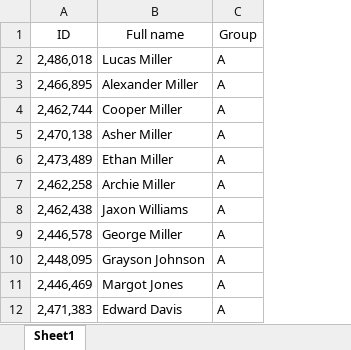
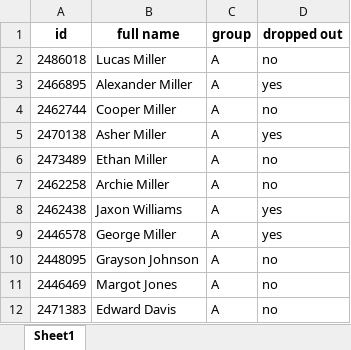
Before and after one commit to JQ69420/DsAnalysisProject, an Excel workbook: data/processed/Cleaned_master_student_list.xlsx, sheet Sheet1, drawn as a sheet; only a part is shown; values as stored, in another font and other column widths than the file's, no borders; removed rows and columns are numbered as before the commit, all else as after; the diff names each change by its address in the sheet, - before the commit and + after, or states it on an @@ line.

Commit message:
add dropped out column

```diff
--- a/data/processed/Cleaned_master_student_list.xlsx (sheet Sheet1)
+++ b/data/processed/Cleaned_master_student_list.xlsx (sheet Sheet1)
-column A (ID), rows 2-12: 2,486,018 | 2,466,895 | 2,462,744 | 2,470,138 | 2,473,489 | 2,462,258 | 2,462,438 | 2,446,578 | 2,448,095 | 2,446,469 | 2,471,383
+column A (id), rows 2-12: 2486018 | 2466895 | 2462744 | 2470138 | 2473489 | 2462258 | 2462438 | 2446578 | 2448095 | 2446469 | 2471383
+column D (dropped out), rows 2-12: no | yes | no | yes | no | no | yes | yes | no | no | no
-B1: Full name
+B1: full name
-B1:C1 bold: off
+B1:C1 bold: on
-C1: Group
+C1: group
```
Also changed, not shown: 1 other file.
